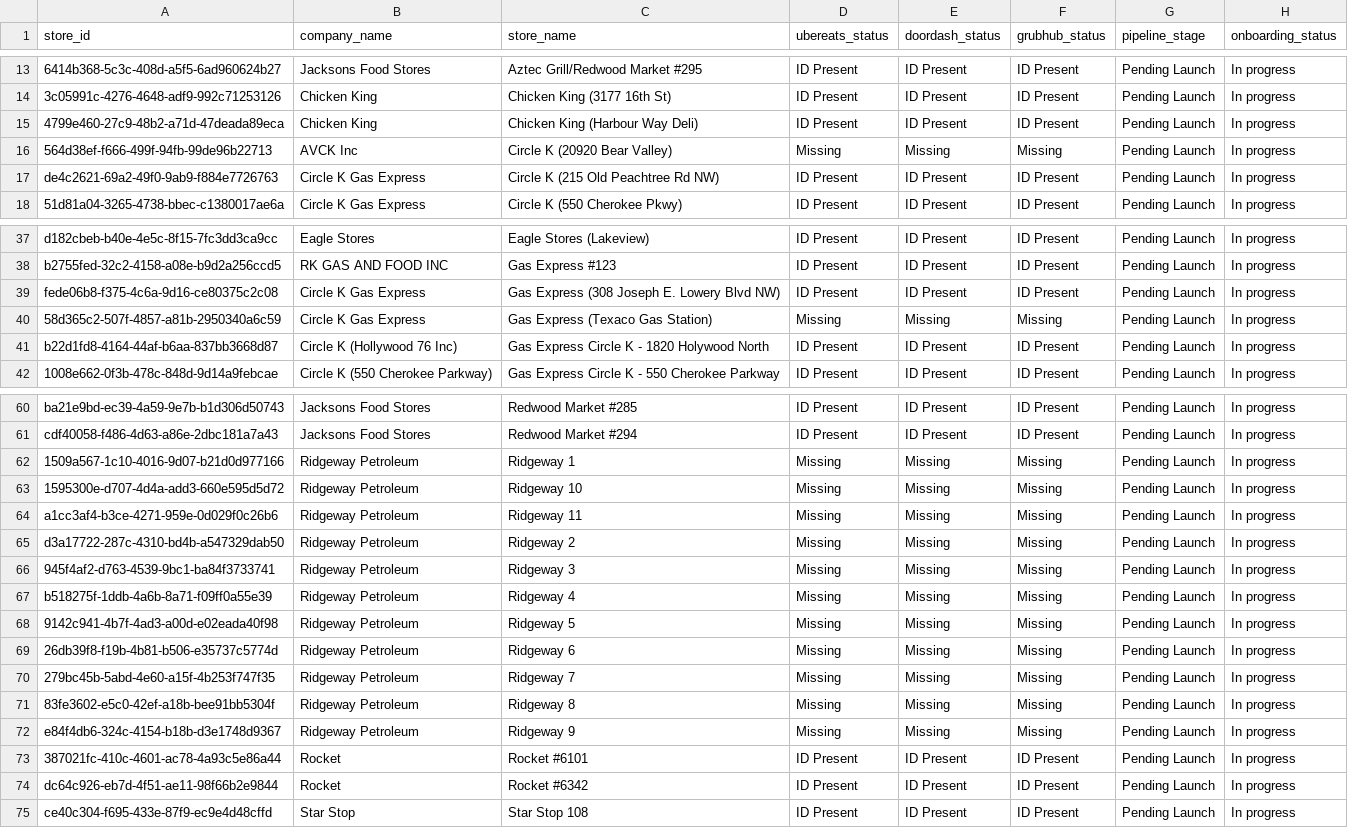
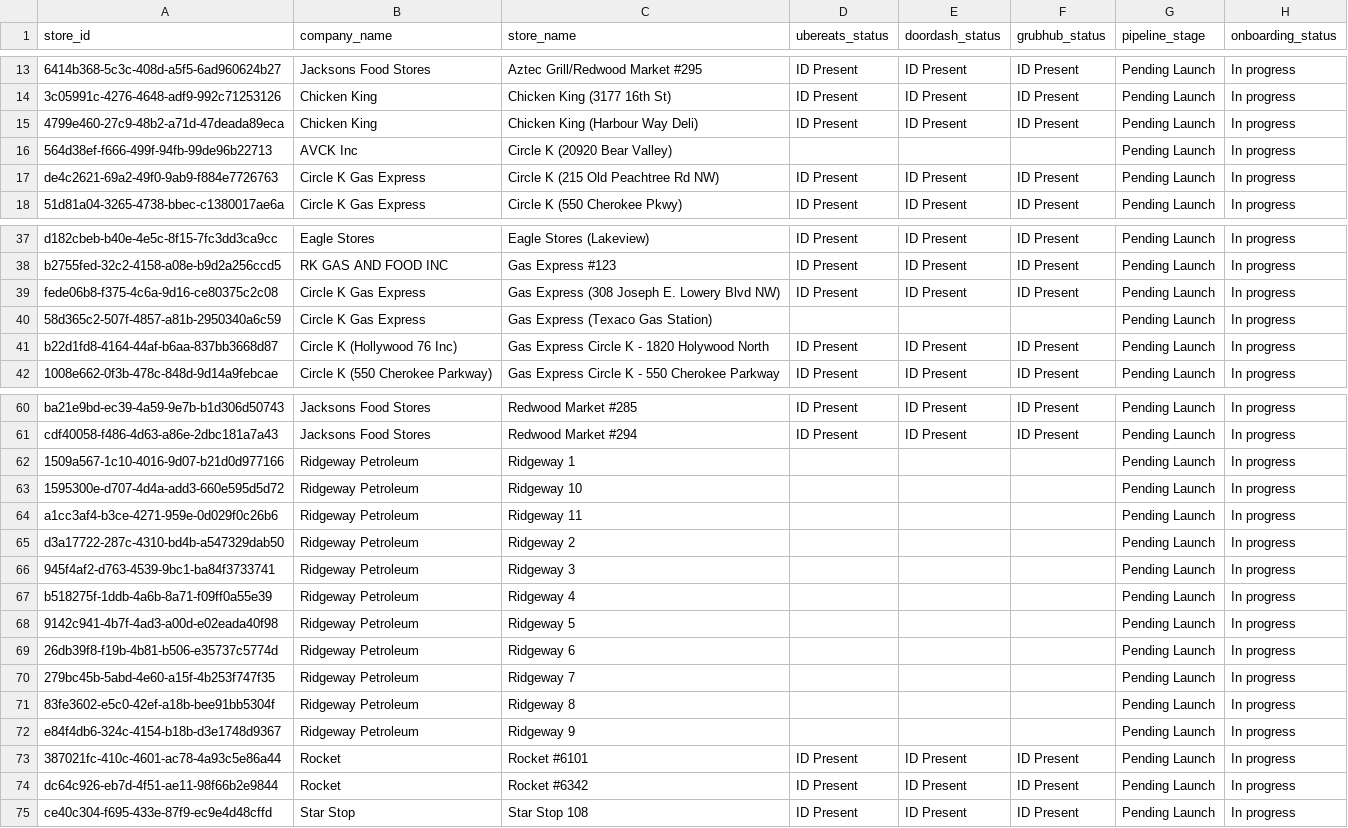
Before and after one commit to bradbishop1978/dsp-id-tracker, a CSV file: dsp_status_report.csv, drawn as a sheet; only a part is shown, gaps mark what is left out; the diff names each change by its address in the sheet, - before the commit and + after, or states it on an @@ line.

Commit message:
Update DSP ID report - 2025-10-24 00:02:03

```diff
--- a/dsp_status_report.csv
+++ b/dsp_status_report.csv
-D16 (ubereats_status): Missing
+D16 (ubereats_status): (empty)
-E16 (doordash_status): Missing
+E16 (doordash_status): (empty)
-F16 (grubhub_status): Missing
+F16 (grubhub_status): (empty)
-D40 (ubereats_status): Missing
+D40 (ubereats_status): (empty)
-E40 (doordash_status): Missing
+E40 (doordash_status): (empty)
-F40 (grubhub_status): Missing
+F40 (grubhub_status): (empty)
-D62:D72 (ubereats_status): Missing
+D62:D72 (ubereats_status): (empty)
-E62:E72 (doordash_status): Missing
+E62:E72 (doordash_status): (empty)
-F62:F72 (grubhub_status): Missing
+F62:F72 (grubhub_status): (empty)
```
